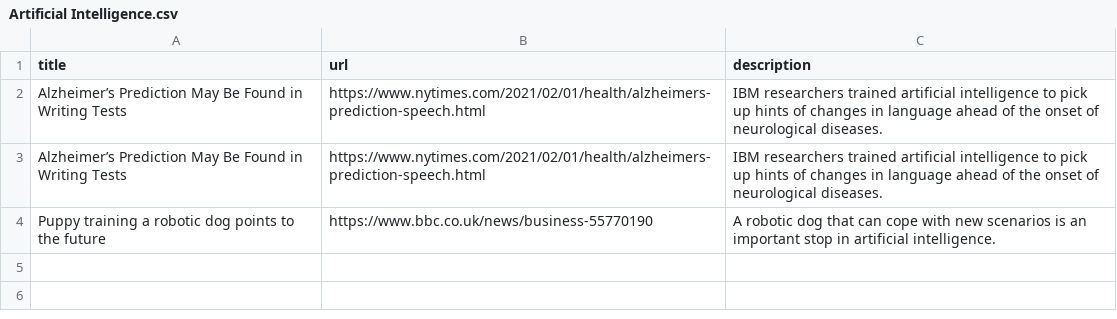
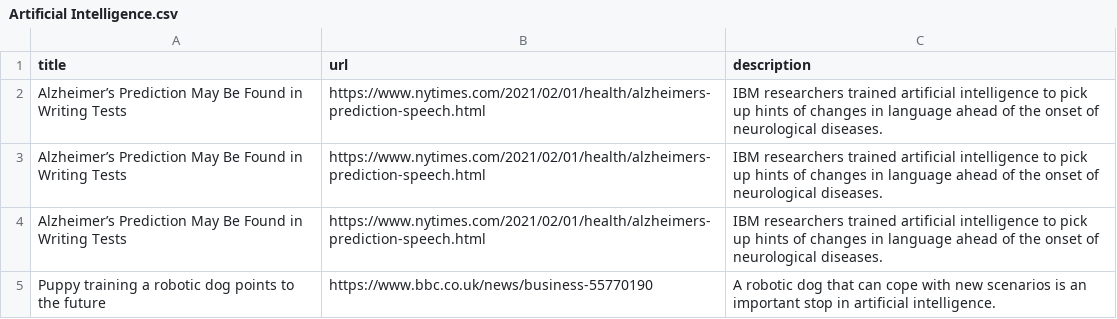
Before and after one commit to Logan-Pratico/RNews, a CSV file: output/2021-02-07/AI_News/Artificial Intelligence.csv, drawn as a sheet.

```diff
--- a/output/2021-02-07/AI_News/Artificial Intelligence.csv
+++ b/output/2021-02-07/AI_News/Artificial Intelligence.csv
@@ -3,2 +3,3 @@
 "Alzheimer’s Prediction May Be Found in Writing Tests","https://www.nytimes.com/2021/02/01/health/alzheimers-prediction-speech.html","IBM researchers trained artificial intelligence to pick up hints of changes in language ahead of the onset of neurological diseases."
+"Alzheimer’s Prediction May Be Found in Writing Tests","https://www.nytimes.com/2021/02/01/health/alzheimers-prediction-speech.html","IBM researchers trained artificial intelligence to pick up hints of changes in language ahead of the onset of neurological diseases."
 "Puppy training a robotic dog points to the future","https://www.bbc.co.uk/news/business-55770190","A robotic dog that can cope with new scenarios is an important stop in artificial intelligence."
```
Also changed, not shown: output/2021-02-07/COVID_News/vaccine.csv, output/2021-02-07/Disinformation_News/QAnon.csv, 32 other files.
